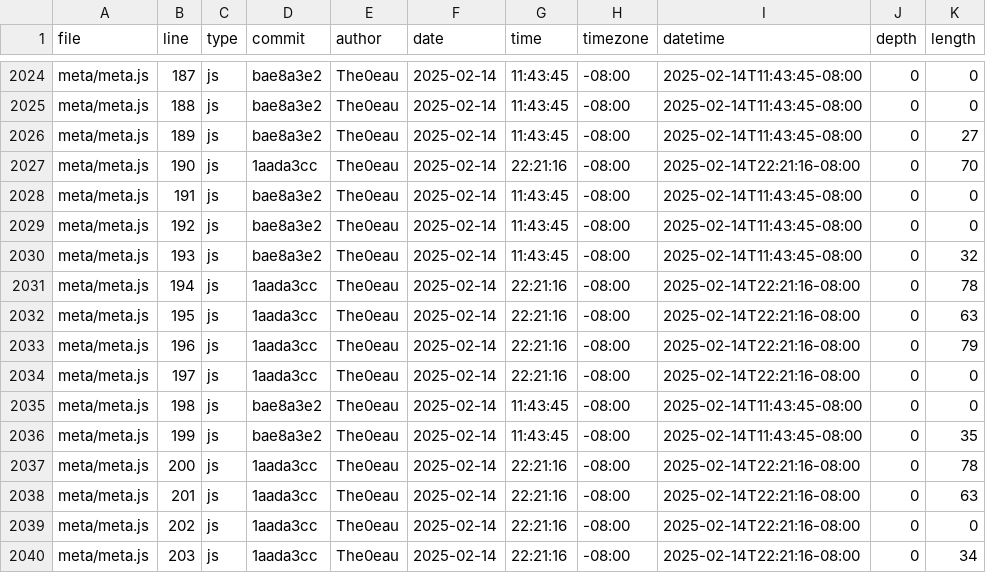
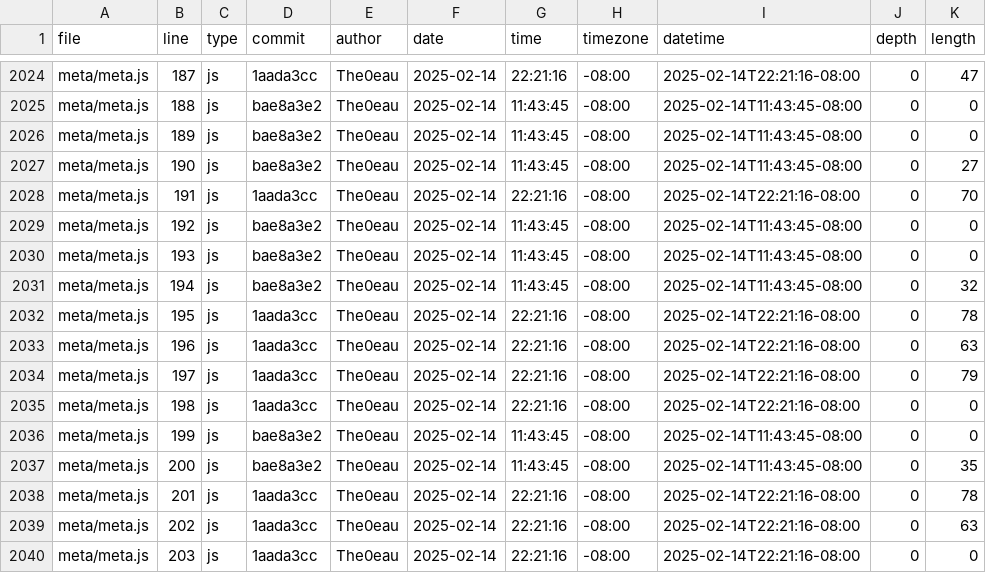
Before and after one commit to The0eau/portfolio, a CSV file: meta/loc.csv, drawn as a sheet; only a part is shown, gaps mark what is left out; the diff covers the shown part only; the diff names each change by its address in the sheet, - before the commit and + after, or states it on an @@ line.

```diff
--- a/meta/loc.csv
+++ b/meta/loc.csv
-D2024 (commit): bae8a3e2
+D2024 (commit): 1aada3cc
-G2024 (time): 11:43:45
+G2024 (time): 22:21:16
-I2024 (datetime): 2025-02-14T11:43:45-08:00
+I2024 (datetime): 2025-02-14T22:21:16-08:00
-K2024 (length): 0
+K2024 (length): 47
-K2026 (length): 27
+K2026 (length): 0
-D2027 (commit): 1aada3cc
+D2027 (commit): bae8a3e2
-G2027 (time): 22:21:16
+G2027 (time): 11:43:45
-I2027 (datetime): 2025-02-14T22:21:16-08:00
+I2027 (datetime): 2025-02-14T11:43:45-08:00
-K2027 (length): 70
+K2027 (length): 27
-D2028 (commit): bae8a3e2
+D2028 (commit): 1aada3cc
-G2028 (time): 11:43:45
+G2028 (time): 22:21:16
-I2028 (datetime): 2025-02-14T11:43:45-08:00
+I2028 (datetime): 2025-02-14T22:21:16-08:00
-K2028 (length): 0
+K2028 (length): 70
-K2030 (length): 32
+K2030 (length): 0
-D2031 (commit): 1aada3cc
+D2031 (commit): bae8a3e2
-G2031 (time): 22:21:16
+G2031 (time): 11:43:45
-I2031 (datetime): 2025-02-14T22:21:16-08:00
+I2031 (datetime): 2025-02-14T11:43:45-08:00
-K2031 (length): 78
+K2031 (length): 32
-K2032 (length): 63
+K2032 (length): 78
-K2033 (length): 79
+K2033 (length): 63
-K2034 (length): 0
+K2034 (length): 79
-D2035 (commit): bae8a3e2
+D2035 (commit): 1aada3cc
-G2035 (time): 11:43:45
+G2035 (time): 22:21:16
-I2035 (datetime): 2025-02-14T11:43:45-08:00
+I2035 (datetime): 2025-02-14T22:21:16-08:00
-K2036 (length): 35
+K2036 (length): 0
-D2037 (commit): 1aada3cc
+D2037 (commit): bae8a3e2
-G2037 (time): 22:21:16
+G2037 (time): 11:43:45
-I2037 (datetime): 2025-02-14T22:21:16-08:00
+I2037 (datetime): 2025-02-14T11:43:45-08:00
-K2037 (length): 78
+K2037 (length): 35
-K2038 (length): 63
+K2038 (length): 78
-K2039 (length): 0
+K2039 (length): 63
-K2040 (length): 34
+K2040 (length): 0
```
Also changed, not shown: 1 added row and 70 edited cells elsewhere in this file.
